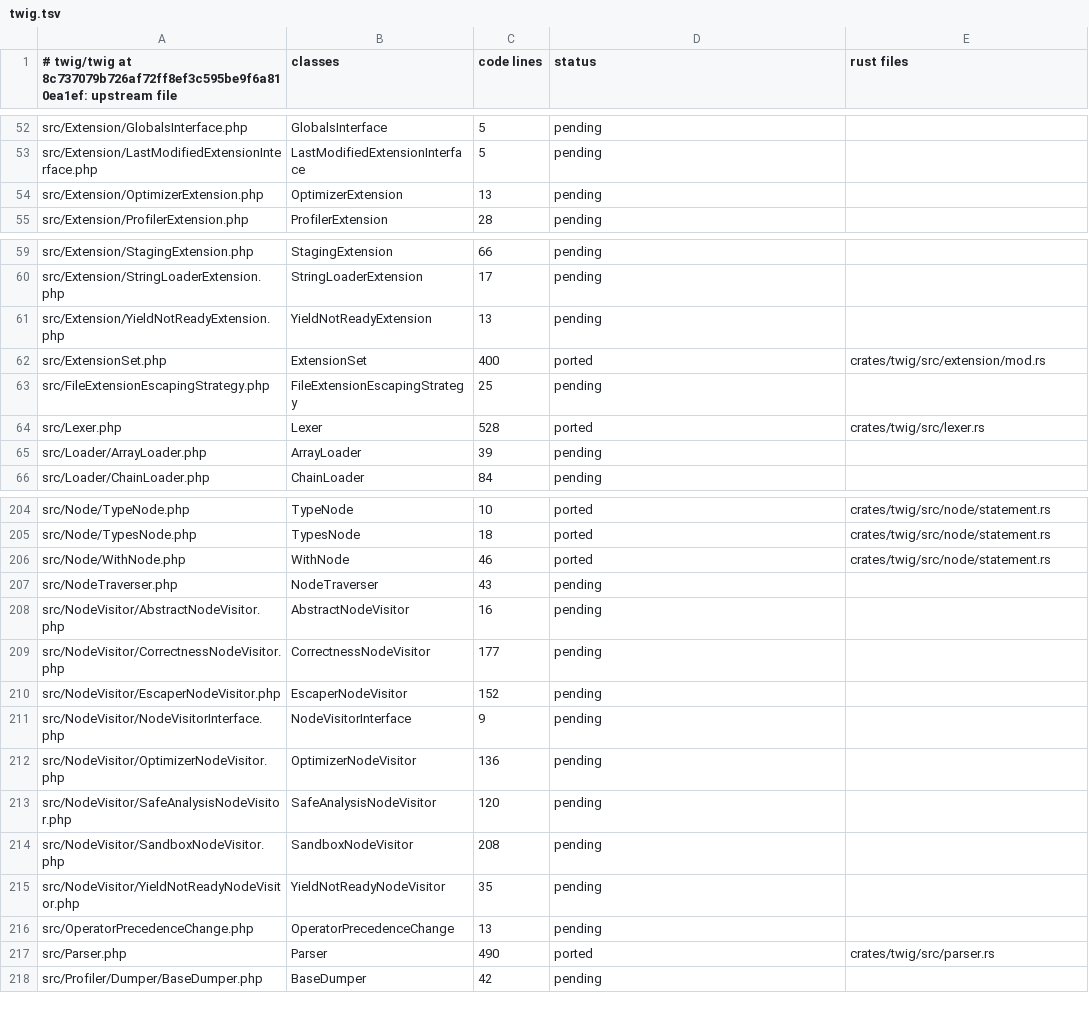
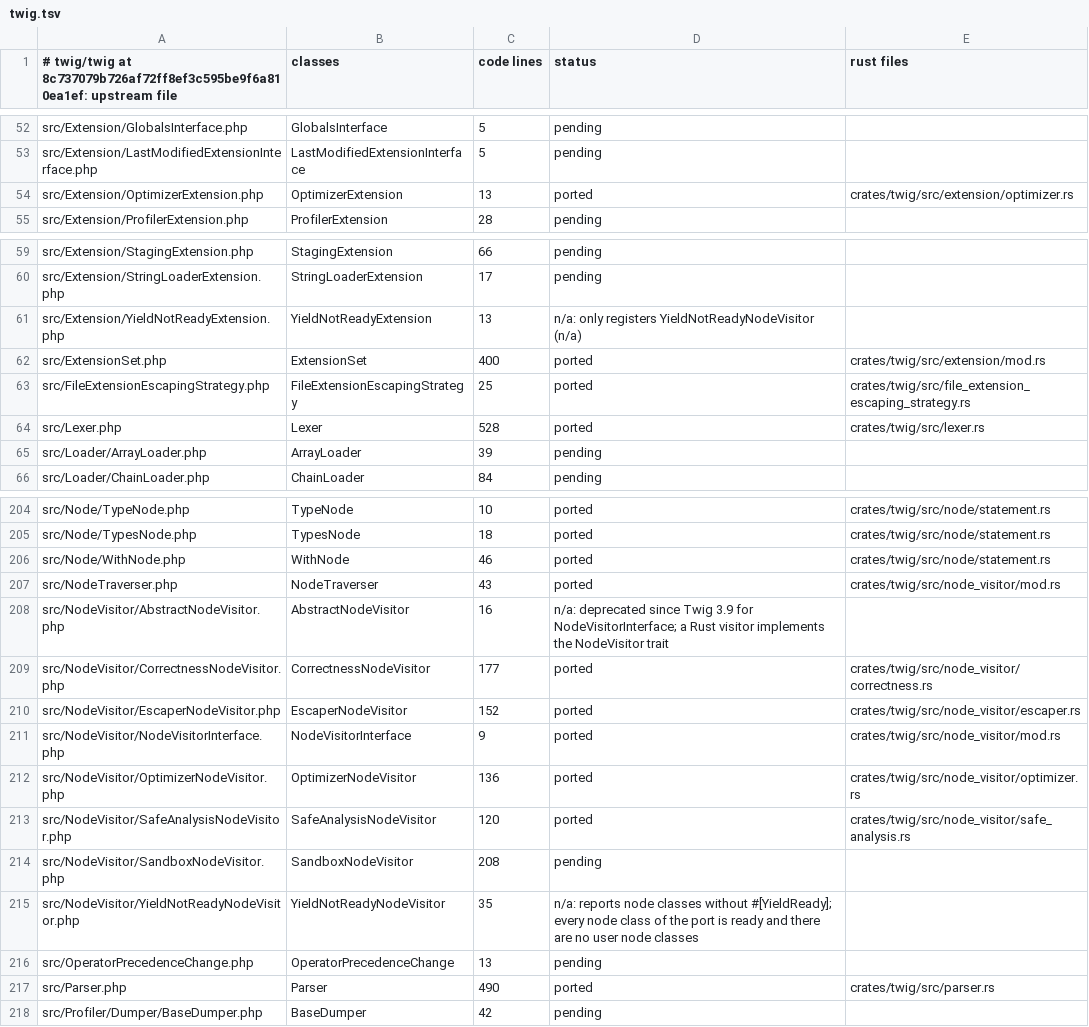
Before and after one commit to D-Nations/symfony-rs, a TSV file: parity/classes/twig/twig.tsv, drawn as a sheet; only a part is shown, gaps mark what is left out.

```diff
--- a/parity/classes/twig/twig.tsv
+++ b/parity/classes/twig/twig.tsv
@@ -53,3 +53,3 @@ src/Extension/GlobalsInterface.php	GlobalsInterface	5	pending
 src/Extension/LastModifiedExtensionInterface.php	LastModifiedExtensionInterface	5	pending	
-src/Extension/OptimizerExtension.php	OptimizerExtension	13	pending	
+src/Extension/OptimizerExtension.php	OptimizerExtension	13	ported	crates/twig/src/extension/optimizer.rs
 src/Extension/ProfilerExtension.php	ProfilerExtension	28	pending	
@@ -60,5 +60,5 @@ src/Extension/StagingExtension.php	StagingExtension	66	pending
 src/Extension/StringLoaderExtension.php	StringLoaderExtension	17	pending	
-src/Extension/YieldNotReadyExtension.php	YieldNotReadyExtension	13	pending	
+src/Extension/YieldNotReadyExtension.php	YieldNotReadyExtension	13	n/a: only registers YieldNotReadyNodeVisitor (n/a)	
 src/ExtensionSet.php	ExtensionSet	400	ported	crates/twig/src/extension/mod.rs
-src/FileExtensionEscapingStrategy.php	FileExtensionEscapingStrategy	25	pending	
+src/FileExtensionEscapingStrategy.php	FileExtensionEscapingStrategy	25	ported	crates/twig/src/file_extension_escaping_strategy.rs
 src/Lexer.php	Lexer	528	ported	crates/twig/src/lexer.rs
@@ -206,11 +206,11 @@ src/Node/TypesNode.php	TypesNode	18	ported	crates/twig/src/node/statement.rs
 src/Node/WithNode.php	WithNode	46	ported	crates/twig/src/node/statement.rs
-src/NodeTraverser.php	NodeTraverser	43	pending	
-src/NodeVisitor/AbstractNodeVisitor.php	AbstractNodeVisitor	16	pending	
-src/NodeVisitor/CorrectnessNodeVisitor.php	CorrectnessNodeVisitor	177	pending	
-src/NodeVisitor/EscaperNodeVisitor.php	EscaperNodeVisitor	152	pending	
-src/NodeVisitor/NodeVisitorInterface.php	NodeVisitorInterface	9	pending	
-src/NodeVisitor/OptimizerNodeVisitor.php	OptimizerNodeVisitor	136	pending	
-src/NodeVisitor/SafeAnalysisNodeVisitor.php	SafeAnalysisNodeVisitor	120	pending	
+src/NodeTraverser.php	NodeTraverser	43	ported	crates/twig/src/node_visitor/mod.rs
+src/NodeVisitor/AbstractNodeVisitor.php	AbstractNodeVisitor	16	n/a: deprecated since Twig 3.9 for NodeVisitorInterface; a Rust visitor implements the NodeVisitor trait	
+src/NodeVisitor/CorrectnessNodeVisitor.php	CorrectnessNodeVisitor	177	ported	crates/twig/src/node_visitor/correctness.rs
+src/NodeVisitor/EscaperNodeVisitor.php	EscaperNodeVisitor	152	ported	crates/twig/src/node_visitor/escaper.rs
+src/NodeVisitor/NodeVisitorInterface.php	NodeVisitorInterface	9	ported	crates/twig/src/node_visitor/mod.rs
+src/NodeVisitor/OptimizerNodeVisitor.php	OptimizerNodeVisitor	136	ported	crates/twig/src/node_visitor/optimizer.rs
+src/NodeVisitor/SafeAnalysisNodeVisitor.php	SafeAnalysisNodeVisitor	120	ported	crates/twig/src/node_visitor/safe_analysis.rs
 src/NodeVisitor/SandboxNodeVisitor.php	SandboxNodeVisitor	208	pending	
-src/NodeVisitor/YieldNotReadyNodeVisitor.php	YieldNotReadyNodeVisitor	35	pending	
+src/NodeVisitor/YieldNotReadyNodeVisitor.php	YieldNotReadyNodeVisitor	35	n/a: reports node classes without #[YieldReady]; every node class of the port is ready and there are no user node classes	
 src/OperatorPrecedenceChange.php	OperatorPrecedenceChange	13	pending	
```
Also changed, not shown: parity/sources.tsv, parity/twig/twig.tsv, 3 other files.
